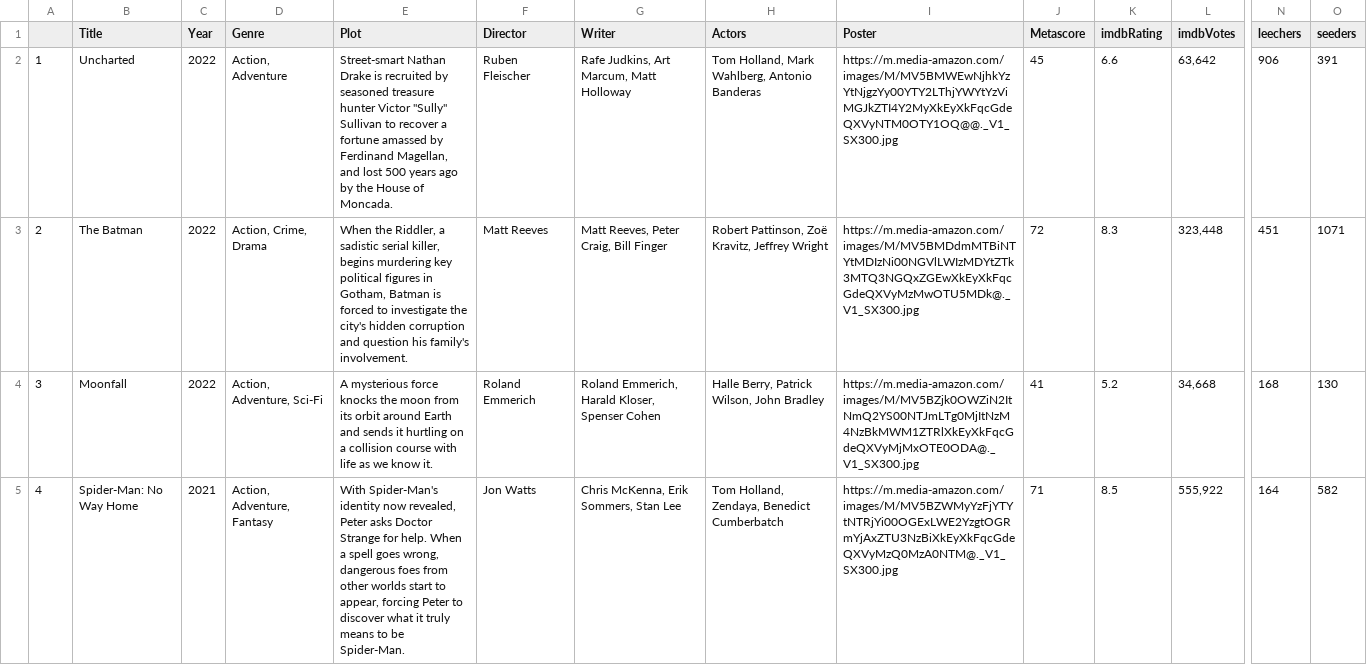
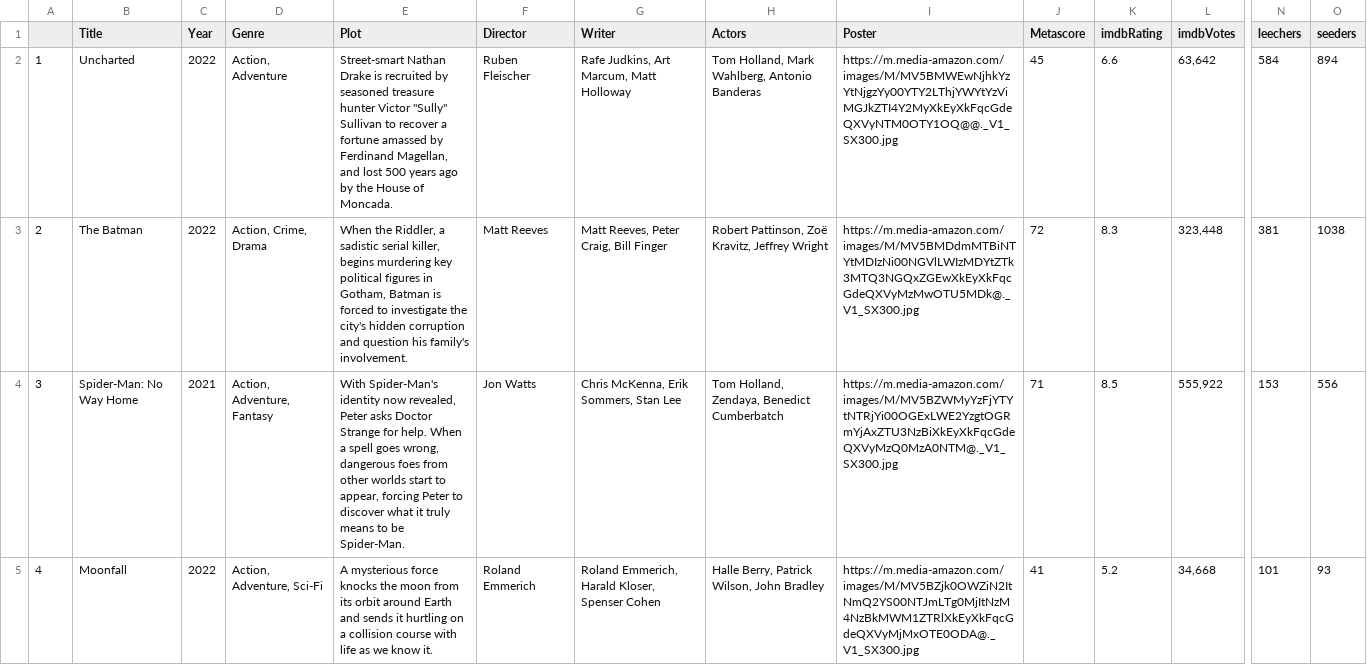
Before and after one commit to ErezWeiss1/Trending_Movies, a CSV file: data/movie_list.csv, drawn as a sheet; only a part is shown, gaps mark what is left out; the diff covers the shown part only; the diff names each change by its address in the sheet, - before the commit and + after, or states it on an @@ line.

```diff
--- a/data/movie_list.csv
+++ b/data/movie_list.csv
-N2 (leechers): 906
+N2 (leechers): 584
-O2 (seeders): 391
+O2 (seeders): 894
-N3 (leechers): 451
+N3 (leechers): 381
-O3 (seeders): 1071
+O3 (seeders): 1038
-B4 (Title): Moonfall
+B4 (Title): Spider-Man: No Way Home
-C4 (Year): 2022
+C4 (Year): 2021
-D4 (Genre): Action, Adventure, Sci-Fi
+D4 (Genre): Action, Adventure, Fantasy
-E4 (Plot): A mysterious force knocks the moon from its orbit around Earth and sends it hurtling on a collision course with life as we know it.
+E4 (Plot): With Spider-Man's identity now revealed, Peter asks Doctor Strange for help. When a spell goes wrong, dangerous foes from other worlds start to appear, forcing Peter to discover what it truly means to be Spider-Man.
-F4 (Director): Roland Emmerich
+F4 (Director): Jon Watts
-G4 (Writer): Roland Emmerich, Harald Kloser, Spenser Cohen
+G4 (Writer): Chris McKenna, Erik Sommers, Stan Lee
-H4 (Actors): Halle Berry, Patrick Wilson, John Bradley
+H4 (Actors): Tom Holland, Zendaya, Benedict Cumberbatch
-I4 (Poster): https://m.media-amazon.com/images/M/MV5BZjk0OWZiN2ItNmQ2YS00NTJmLTg0MjItNzM4NzBkMWM1ZTRlXkEyXkFqcGdeQXVyMjMxOTE0ODA@._V1_SX300.jpg
+I4 (Poster): https://m.media-amazon.com/images/M/MV5BZWMyYzFjYTYtNTRjYi00OGExLWE2YzgtOGRmYjAxZTU3NzBiXkEyXkFqcGdeQXVyMzQ0MzA0NTM@._V1_SX300.jpg
-J4 (Metascore): 41
+J4 (Metascore): 71
-K4 (imdbRating): 5.2
+K4 (imdbRating): 8.5
-L4 (imdbVotes): 34,668
+L4 (imdbVotes): 555,922
-N4 (leechers): 168
+N4 (leechers): 153
-O4 (seeders): 130
+O4 (seeders): 556
-B5 (Title): Spider-Man: No Way Home
+B5 (Title): Moonfall
-C5 (Year): 2021
+C5 (Year): 2022
-D5 (Genre): Action, Adventure, Fantasy
+D5 (Genre): Action, Adventure, Sci-Fi
-E5 (Plot): With Spider-Man's identity now revealed, Peter asks Doctor Strange for help. When a spell goes wrong, dangerous foes from other worlds start to appear, forcing Peter to discover what it truly means to be Spider-Man.
+E5 (Plot): A mysterious force knocks the moon from its orbit around Earth and sends it hurtling on a collision course with life as we know it.
-F5 (Director): Jon Watts
+F5 (Director): Roland Emmerich
-G5 (Writer): Chris McKenna, Erik Sommers, Stan Lee
+G5 (Writer): Roland Emmerich, Harald Kloser, Spenser Cohen
-H5 (Actors): Tom Holland, Zendaya, Benedict Cumberbatch
+H5 (Actors): Halle Berry, Patrick Wilson, John Bradley
-I5 (Poster): https://m.media-amazon.com/images/M/MV5BZWMyYzFjYTYtNTRjYi00OGExLWE2YzgtOGRmYjAxZTU3NzBiXkEyXkFqcGdeQXVyMzQ0MzA0NTM@._V1_SX300.jpg
+I5 (Poster): https://m.media-amazon.com/images/M/MV5BZjk0OWZiN2ItNmQ2YS00NTJmLTg0MjItNzM4NzBkMWM1ZTRlXkEyXkFqcGdeQXVyMjMxOTE0ODA@._V1_SX300.jpg
-J5 (Metascore): 71
+J5 (Metascore): 41
-K5 (imdbRating): 8.5
+K5 (imdbRating): 5.2
-L5 (imdbVotes): 555,922
+L5 (imdbVotes): 34,668
-N5 (leechers): 164
+N5 (leechers): 101
-O5 (seeders): 582
+O5 (seeders): 93
```
Also changed, not shown: 1 added row, 1 removed row and 49 edited cells elsewhere in this file, 1 other file.
